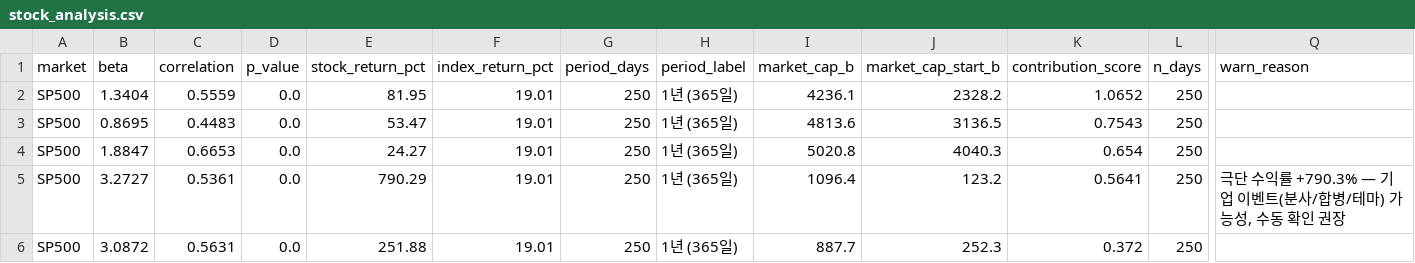
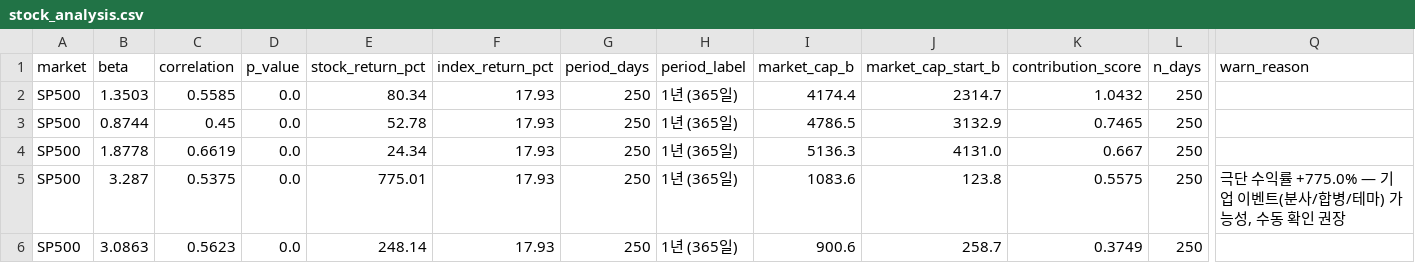
Before and after one commit to HwangatWork/AI-Analyzer, a CSV file: output/stock_analysis.csv, drawn as a sheet; only a part is shown, gaps mark what is left out; the diff covers the shown part only; the diff names each change by its address in the sheet, - before the commit and + after, or states it on an @@ line.

```diff
--- a/output/stock_analysis.csv
+++ b/output/stock_analysis.csv
-B2 (beta): 1.3404
+B2 (beta): 1.3503
-C2 (correlation): 0.5559
+C2 (correlation): 0.5585
-E2 (stock_return_pct): 81.95
+E2 (stock_return_pct): 80.34
-F2:F6 (index_return_pct): 19.01
+F2:F6 (index_return_pct): 17.93
-I2 (market_cap_b): 4236.1
+I2 (market_cap_b): 4174.4
-J2 (market_cap_start_b): 2328.2
+J2 (market_cap_start_b): 2314.7
-K2 (contribution_score): 1.0652
+K2 (contribution_score): 1.0432
-B3 (beta): 0.8695
+B3 (beta): 0.8744
-C3 (correlation): 0.4483
+C3 (correlation): 0.45
-E3 (stock_return_pct): 53.47
+E3 (stock_return_pct): 52.78
-I3 (market_cap_b): 4813.6
+I3 (market_cap_b): 4786.5
-J3 (market_cap_start_b): 3136.5
+J3 (market_cap_start_b): 3132.9
-K3 (contribution_score): 0.7543
+K3 (contribution_score): 0.7465
-B4 (beta): 1.8847
+B4 (beta): 1.8778
-C4 (correlation): 0.6653
+C4 (correlation): 0.6619
-E4 (stock_return_pct): 24.27
+E4 (stock_return_pct): 24.34
-I4 (market_cap_b): 5020.8
+I4 (market_cap_b): 5136.3
-J4 (market_cap_start_b): 4040.3
+J4 (market_cap_start_b): 4131.0
-K4 (contribution_score): 0.654
+K4 (contribution_score): 0.667
-B5 (beta): 3.2727
+B5 (beta): 3.287
-C5 (correlation): 0.5361
+C5 (correlation): 0.5375
-E5 (stock_return_pct): 790.29
+E5 (stock_return_pct): 775.01
-I5 (market_cap_b): 1096.4
+I5 (market_cap_b): 1083.6
-J5 (market_cap_start_b): 123.2
+J5 (market_cap_start_b): 123.8
-K5 (contribution_score): 0.5641
+K5 (contribution_score): 0.5575
-Q5 (warn_reason): …수익률 +790.3% — 기업…
+Q5 (warn_reason): …수익률 +775.0% — 기업…
-B6 (beta): 3.0872
+B6 (beta): 3.0863
-C6 (correlation): 0.5631
+C6 (correlation): 0.5623
-E6 (stock_return_pct): 251.88
+E6 (stock_return_pct): 248.14
-I6 (market_cap_b): 887.7
+I6 (market_cap_b): 900.6
-J6 (market_cap_start_b): 252.3
+J6 (market_cap_start_b): 258.7
-K6 (contribution_score): 0.372
+K6 (contribution_score): 0.3749
```
Also changed, not shown: 5 added rows and 5 removed rows elsewhere in this file, output/indicator_ranking.csv, output/market_signals.csv, 7 other files.
